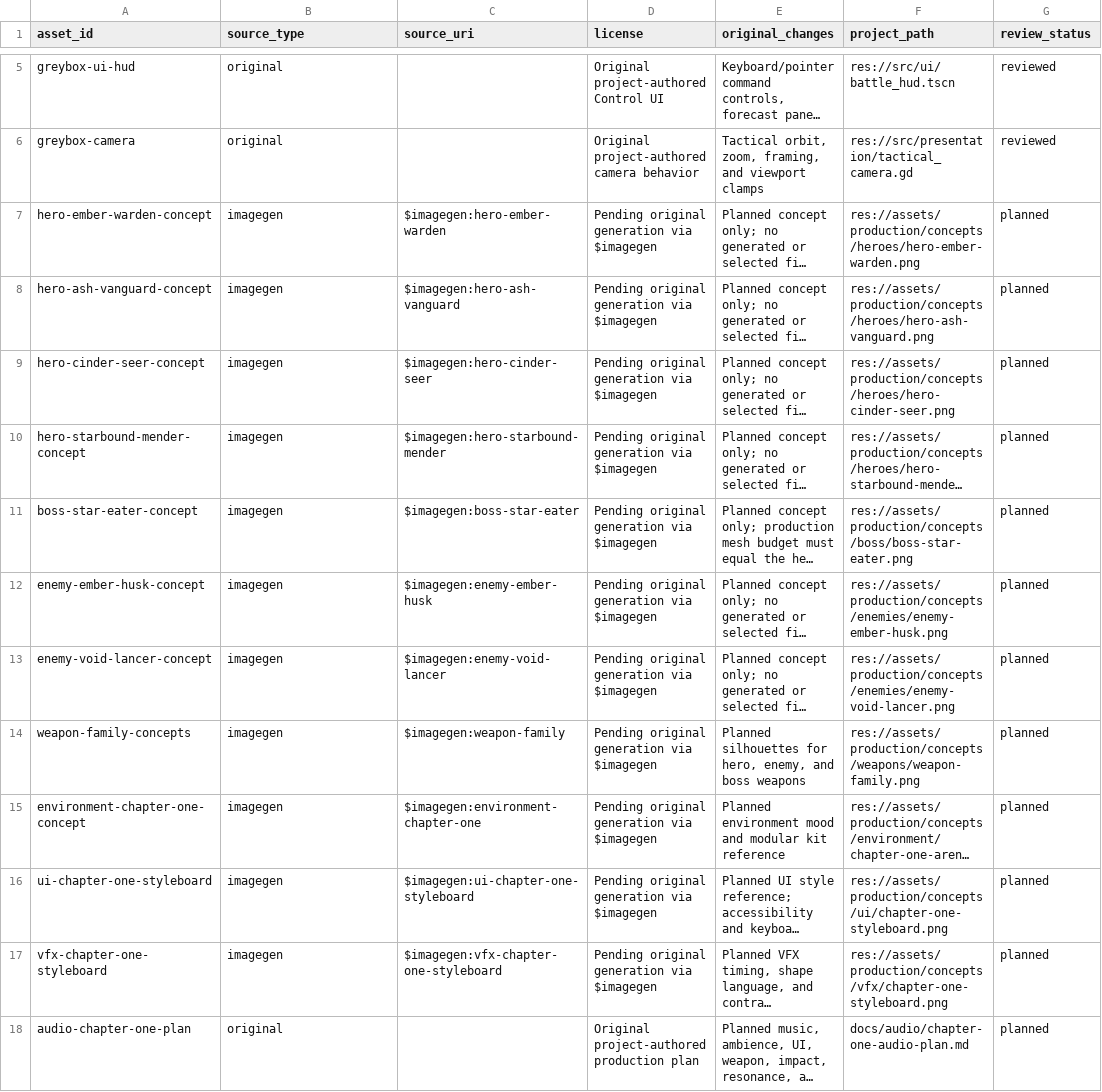
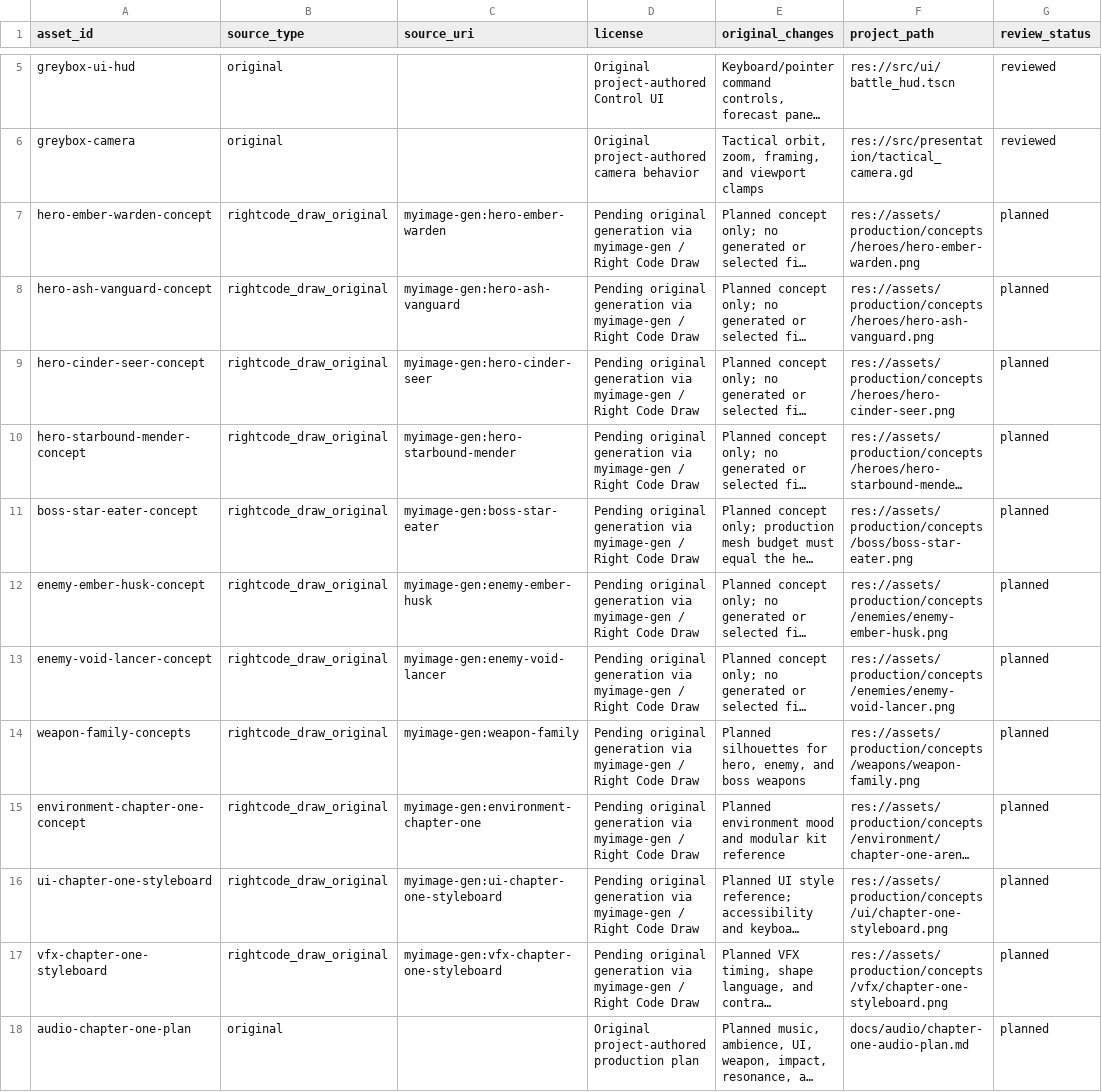
Before and after one commit to kusobaga233-tech/emblemlike-codex, a CSV file: docs/asset-registry.csv, drawn as a sheet; only a part is shown, gaps mark what is left out; long unchanged cells end in …; the diff names each change by its address in the sheet, - before the commit and + after, or states it on an @@ line.

```diff
--- a/docs/asset-registry.csv
+++ b/docs/asset-registry.csv
-B7:B17 (source_type): imagegen
+B7:B17 (source_type): rightcode_draw_original
-C7 (source_uri): $imagegen:hero-ember-warden
+C7 (source_uri): myimage-gen:hero-ember-warden
-D7:D17 (license): …generation via $imagegen
+D7:D17 (license): …generation via myimage-gen / Right Code Draw
-C8 (source_uri): $imagegen:hero-ash-vanguard
+C8 (source_uri): myimage-gen:hero-ash-vanguard
-C9 (source_uri): $imagegen:hero-cinder-seer
+C9 (source_uri): myimage-gen:hero-cinder-seer
-C10 (source_uri): $imagegen:hero-starbound-mender
+C10 (source_uri): myimage-gen:hero-starbound-mender
-C11 (source_uri): $imagegen:boss-star-eater
+C11 (source_uri): myimage-gen:boss-star-eater
-C12 (source_uri): $imagegen:enemy-ember-husk
+C12 (source_uri): myimage-gen:enemy-ember-husk
-C13 (source_uri): $imagegen:enemy-void-lancer
+C13 (source_uri): myimage-gen:enemy-void-lancer
-C14 (source_uri): $imagegen:weapon-family
+C14 (source_uri): myimage-gen:weapon-family
-C15 (source_uri): $imagegen:environment-chapter-one
+C15 (source_uri): myimage-gen:environment-chapter-one
-C16 (source_uri): $imagegen:ui-chapter-one-styleboard
+C16 (source_uri): myimage-gen:ui-chapter-one-styleboard
-C17 (source_uri): $imagegen:vfx-chapter-one-styleboard
+C17 (source_uri): myimage-gen:vfx-chapter-one-styleboard
```
Also changed, not shown: 4 other files.
